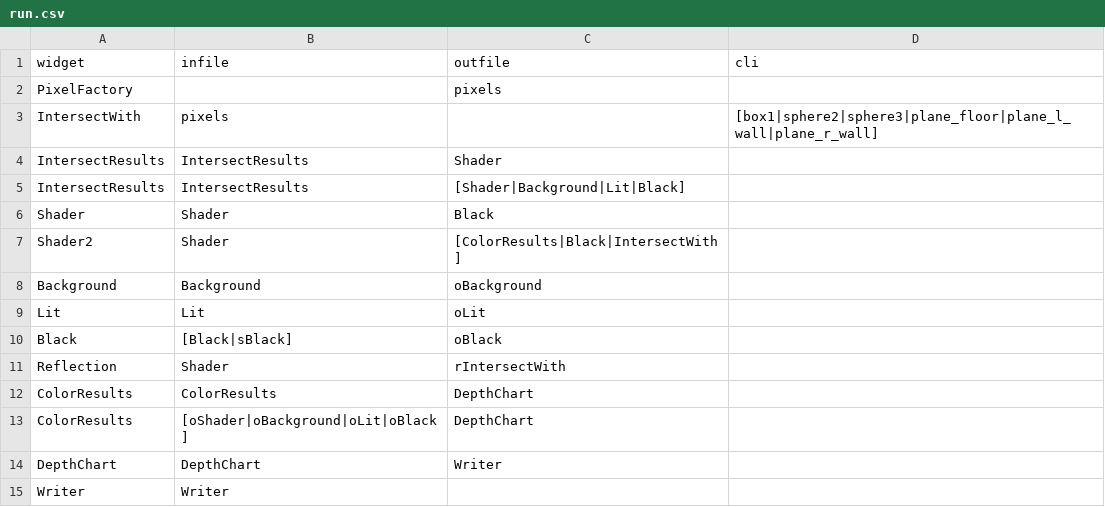
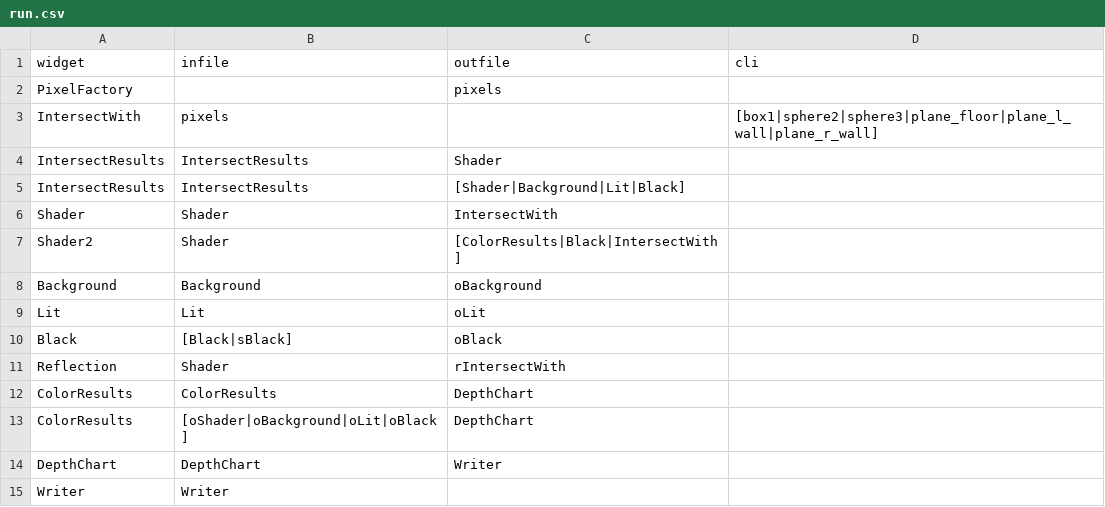
Before and after one commit to Rushwind13/RayTracer, a CSV file: run.csv, drawn as a sheet.

```diff
--- a/run.csv
+++ b/run.csv
@@ -5,3 +5,3 @@ IntersectResults,IntersectResults,Shader,
 IntersectResults,IntersectResults,[Shader|Background|Lit|Black],
-Shader,Shader,Black,
+Shader,Shader,IntersectWith,
 Shader2,Shader,[ColorResults|Black|IntersectWith],
```
Also changed, not shown: 32 other files.
